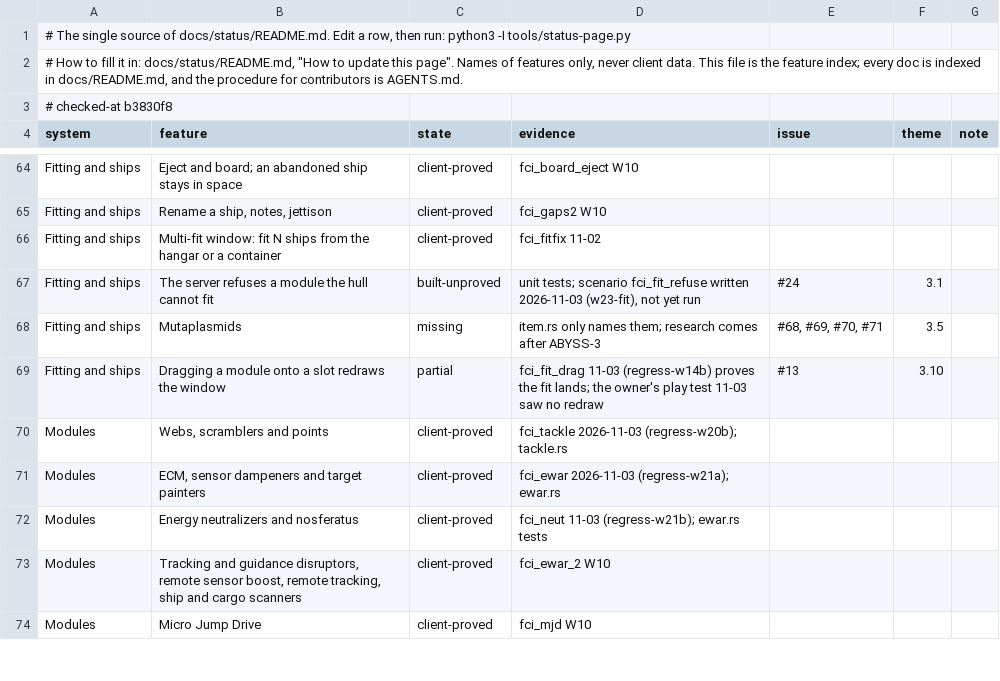
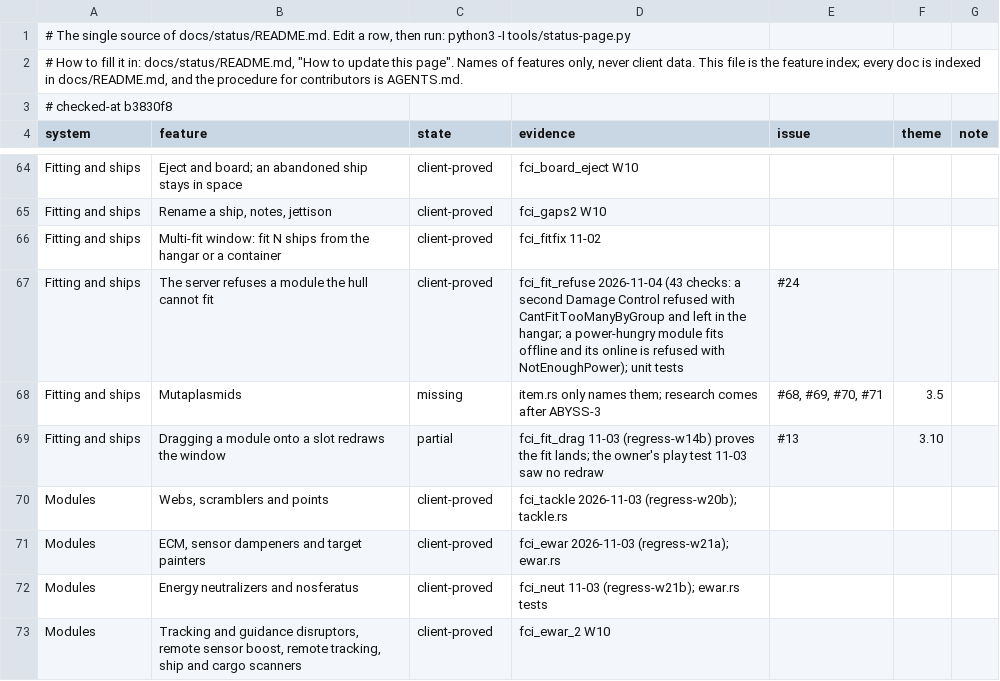
Before and after one commit to thewhitekidney/space-offline, a TSV file: docs/status/progress.tsv, drawn as a sheet; only a part is shown, gaps mark what is left out; the shorter side is filled out with more unchanged rows.

```diff
--- a/docs/status/progress.tsv
+++ b/docs/status/progress.tsv
@@ -66,3 +66,3 @@ Fitting and ships	Rename a ship, notes, jettison	client-proved	fci_gaps2 W10
 Fitting and ships	Multi-fit window: fit N ships from the hangar or a container	client-proved	fci_fitfix 11-02			
-Fitting and ships	The server refuses a module the hull cannot fit	built-unproved	unit tests; scenario fci_fit_refuse written 2026-11-03 (w23-fit), not yet run	#24	3.1	
+Fitting and ships	The server refuses a module the hull cannot fit	client-proved	fci_fit_refuse 2026-11-04 (43 checks: a second Damage Control refused with CantFitTooManyByGroup and left in the hangar; a power-hungry module fits offline and its online is refused with NotEnoughPower); unit tests	#24		
 Fitting and ships	Mutaplasmids	missing	item.rs only names them; research comes after ABYSS-3	#68, #69, #70, #71	3.5	
```
Also changed, not shown: 4 other files.
